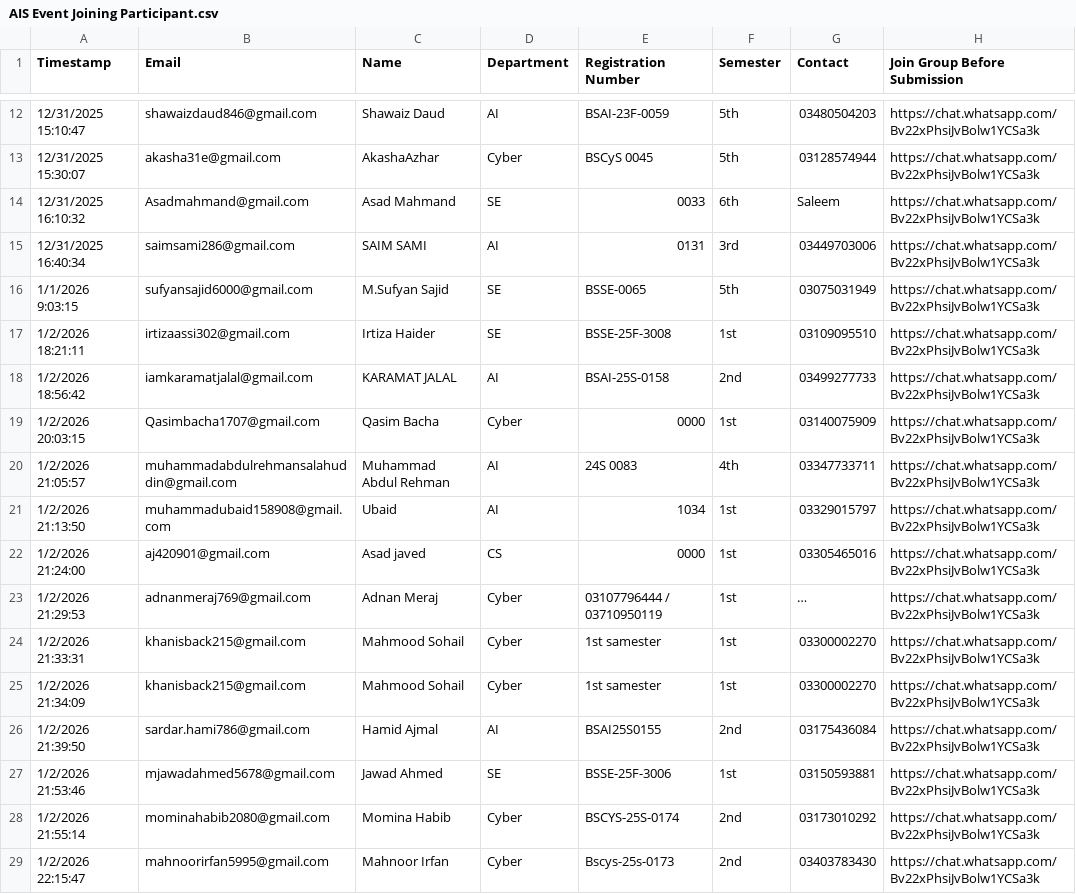
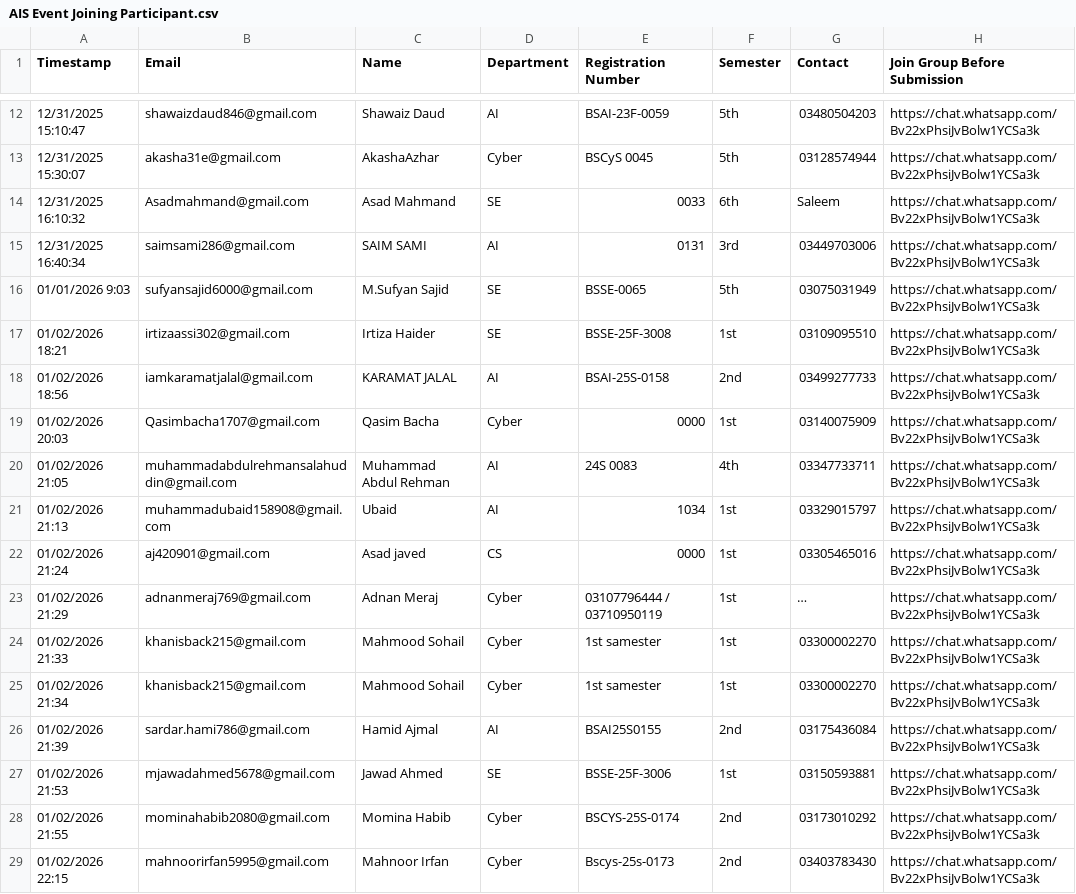
Before and after one commit to muhammadsudaiskhalid/certificate-generator, a CSV file: AIS Event Joining Participant.csv, drawn as a sheet; only a part is shown, gaps mark what is left out; the diff covers the shown part only.

Commit message:
CSV Updated.

```diff
--- a/AIS Event Joining Participant.csv
+++ b/AIS Event Joining Participant.csv
@@ -15,15 +15,15 @@ Timestamp,Email,Name,Department,Registration Number,Semester,Contact,Join Group
 12/31/2025 16:40:34,saimsami286@gmail.com,SAIM SAMI,AI,0131,3rd,03449703006,https://chat.whatsapp.com/Bv22xPhsiJvBolw1YCSa3k
-1/1/2026 9:03:15,sufyansajid6000@gmail.com,M.Sufyan Sajid,SE,BSSE-0065,5th,03075031949,https://chat.whatsapp.com/Bv22xPhsiJvBolw1YCSa3k
-1/2/2026 18:21:11,irtizaassi302@gmail.com, Irtiza Haider ,SE,BSSE-25F-3008,1st,03109095510,https://chat.whatsapp.com/Bv22xPhsiJvBolw1YCSa3k
-1/2/2026 18:56:42,iamkaramatjalal@gmail.com,KARAMAT JALAL,AI,BSAI-25S-0158,2nd,03499277733,https://chat.whatsapp.com/Bv22xPhsiJvBolw1YCSa3k
-1/2/2026 20:03:15,Qasimbacha1707@gmail.com,Qasim Bacha,Cyber,0000,1st,03140075909,https://chat.whatsapp.com/Bv22xPhsiJvBolw1YCSa3k
-1/2/2026 21:05:57,muhammadabdulrehmansalahuddin@gmail.com,Muhammad Abdul Rehman ,AI,24S 0083,4th,03347733711,https://chat.whatsapp.com/Bv22xPhsiJvBolw1YCSa3k
-1/2/2026 21:13:50,muhammadubaid158908@gmail.com,Ubaid,AI,1034,1st,03329015797,https://chat.whatsapp.com/Bv22xPhsiJvBolw1YCSa3k
-1/2/2026 21:24:00,aj420901@gmail.com ,Asad javed,CS,0000,1st,03305465016,https://chat.whatsapp.com/Bv22xPhsiJvBolw1YCSa3k
-1/2/2026 21:29:53,adnanmeraj769@gmail.com,Adnan Meraj,Cyber,03107796444 / 03710950119,1st,…,https://chat.whatsapp.com/Bv22xPhsiJvBolw1YCSa3k
-1/2/2026 21:33:31,khanisback215@gmail.com,Mahmood Sohail,Cyber,1st samester,1st,03300002270,https://chat.whatsapp.com/Bv22xPhsiJvBolw1YCSa3k
-1/2/2026 21:34:09,khanisback215@gmail.com,Mahmood Sohail,Cyber,1st samester,1st,03300002270,https://chat.whatsapp.com/Bv22xPhsiJvBolw1YCSa3k
-1/2/2026 21:39:50,sardar.hami786@gmail.com,Hamid Ajmal,AI,BSAI25S0155,2nd,03175436084,https://chat.whatsapp.com/Bv22xPhsiJvBolw1YCSa3k
-1/2/2026 21:53:46,mjawadahmed5678@gmail.com,Jawad Ahmed ,SE,BSSE-25F-3006,1st,03150593881,https://chat.whatsapp.com/Bv22xPhsiJvBolw1YCSa3k
-1/2/2026 21:55:14,mominahabib2080@gmail.com,Momina Habib,Cyber,BSCYS-25S-0174,2nd,03173010292,https://chat.whatsapp.com/Bv22xPhsiJvBolw1YCSa3k
-1/2/2026 22:15:47,mahnoorirfan5995@gmail.com,Mahnoor Irfan ,Cyber,Bscys-25s-0173 ,2nd,03403783430,https://chat.whatsapp.com/Bv22xPhsiJvBolw1YCSa3k
+01/01/2026 9:03,sufyansajid6000@gmail.com,M.Sufyan Sajid,SE,BSSE-0065,5th,03075031949,https://chat.whatsapp.com/Bv22xPhsiJvBolw1YCSa3k
+01/02/2026 18:21,irtizaassi302@gmail.com, Irtiza Haider ,SE,BSSE-25F-3008,1st,03109095510,https://chat.whatsapp.com/Bv22xPhsiJvBolw1YCSa3k
+01/02/2026 18:56,iamkaramatjalal@gmail.com,KARAMAT JALAL,AI,BSAI-25S-0158,2nd,03499277733,https://chat.whatsapp.com/Bv22xPhsiJvBolw1YCSa3k
+01/02/2026 20:03,Qasimbacha1707@gmail.com,Qasim Bacha,Cyber,0000,1st,03140075909,https://chat.whatsapp.com/Bv22xPhsiJvBolw1YCSa3k
+01/02/2026 21:05,muhammadabdulrehmansalahuddin@gmail.com,Muhammad Abdul Rehman ,AI,24S 0083,4th,03347733711,https://chat.whatsapp.com/Bv22xPhsiJvBolw1YCSa3k
+01/02/2026 21:13,muhammadubaid158908@gmail.com,Ubaid,AI,1034,1st,03329015797,https://chat.whatsapp.com/Bv22xPhsiJvBolw1YCSa3k
+01/02/2026 21:24,aj420901@gmail.com ,Asad javed,CS,0000,1st,03305465016,https://chat.whatsapp.com/Bv22xPhsiJvBolw1YCSa3k
+01/02/2026 21:29,adnanmeraj769@gmail.com,Adnan Meraj,Cyber,03107796444 / 03710950119,1st,…,https://chat.whatsapp.com/Bv22xPhsiJvBolw1YCSa3k
+01/02/2026 21:33,khanisback215@gmail.com,Mahmood Sohail,Cyber,1st samester,1st,03300002270,https://chat.whatsapp.com/Bv22xPhsiJvBolw1YCSa3k
+01/02/2026 21:34,khanisback215@gmail.com,Mahmood Sohail,Cyber,1st samester,1st,03300002270,https://chat.whatsapp.com/Bv22xPhsiJvBolw1YCSa3k
+01/02/2026 21:39,sardar.hami786@gmail.com,Hamid Ajmal,AI,BSAI25S0155,2nd,03175436084,https://chat.whatsapp.com/Bv22xPhsiJvBolw1YCSa3k
+01/02/2026 21:53,mjawadahmed5678@gmail.com,Jawad Ahmed ,SE,BSSE-25F-3006,1st,03150593881,https://chat.whatsapp.com/Bv22xPhsiJvBolw1YCSa3k
+01/02/2026 21:55,mominahabib2080@gmail.com,Momina Habib,Cyber,BSCYS-25S-0174,2nd,03173010292,https://chat.whatsapp.com/Bv22xPhsiJvBolw1YCSa3k
+01/02/2026 22:15,mahnoorirfan5995@gmail.com,Mahnoor Irfan ,Cyber,Bscys-25s-0173 ,2nd,03403783430,https://chat.whatsapp.com/Bv22xPhsiJvBolw1YCSa3k
```
Also changed, not shown: 33 added rows and 16 edited cells elsewhere in this file.
